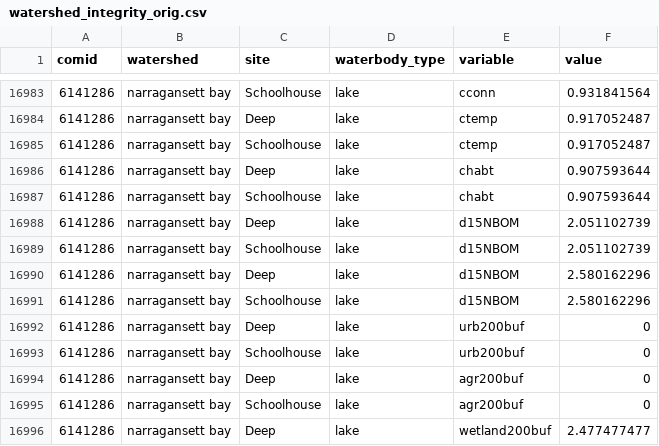
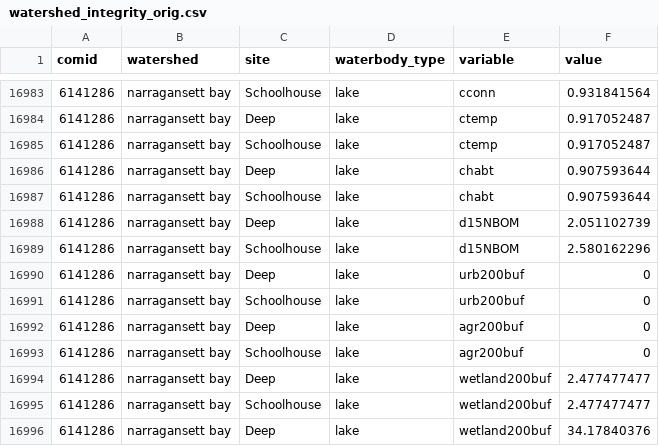
Before and after one commit to USEPA/watershed_integrity, a CSV file: data/watershed_integrity_orig.csv, drawn as a sheet; only a part is shown, gaps mark what is left out; the shorter side is filled out with more unchanged rows; the diff names each change by its address in the sheet, - before the commit and + after, or states it on an @@ line.

Commit message:
getting closer.  Need to merge new NB data and fix deep/schoolhouse issue.

```diff
--- a/data/watershed_integrity_orig.csv
+++ b/data/watershed_integrity_orig.csv
-row 16989: 6141286 | narragansett bay | Schoolhouse | lake | d15NBOM | 2.051102739
-row 16990: 6141286 | narragansett bay | Deep | lake | d15NBOM | 2.580162296
```
Also changed, not shown: 11 other files.
